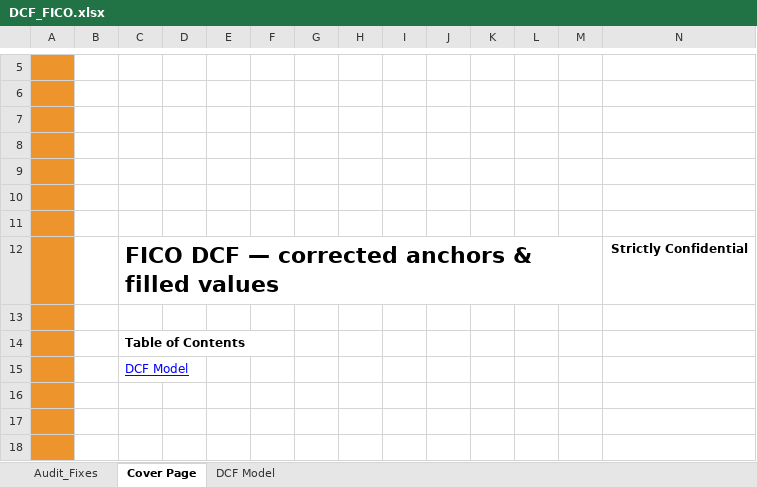
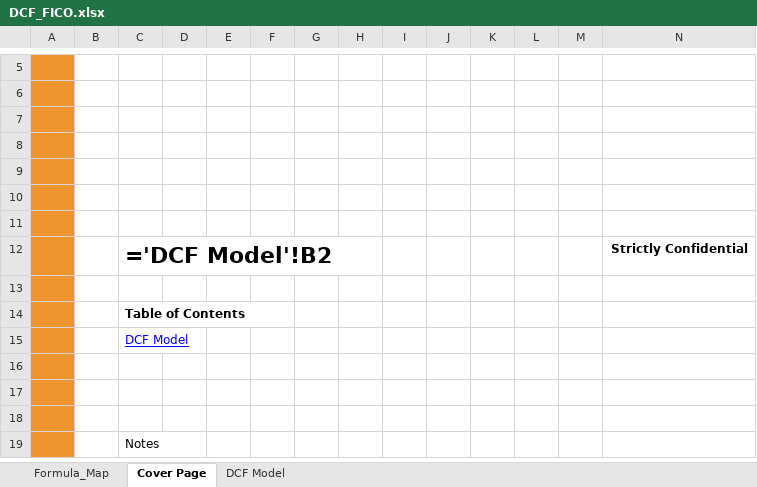
Before and after one commit to vengeanceaiUSC/Rainmaker, an Excel workbook: FICO/DCF_FICO.xlsx, sheet Cover Page, drawn as a sheet; only a part is shown, gaps mark what is left out; the shorter side is filled out with more unchanged rows; values as stored, in another font and other column widths than the file's, no borders; formulas without a stored value are shown as written; the diff names each change by its address in the sheet, - before the commit and + after, or states it on an @@ line.

```diff
--- a/FICO/DCF_FICO.xlsx (sheet Cover Page)
+++ b/FICO/DCF_FICO.xlsx (sheet Cover Page)
-sheet tab: Audit_Fixes
+sheet tab: Formula_Map
-C12: FICO DCF — corrected anchors & filled values
+C12: ='DCF Model'!B2
```
Also changed, not shown: sheet Formula_Map, sheet DCF Model, charts or pictures, FICO/3S_FICO.xlsx, FICO/FICO_3S_DCF_Joined.xlsx, 2 other files.
